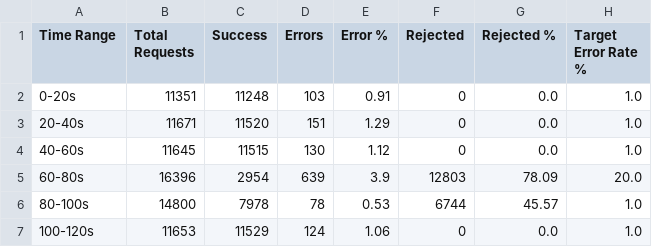
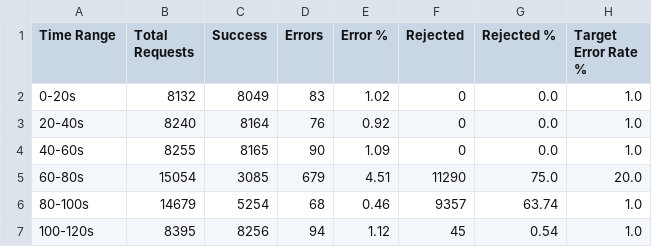
Before and after one commit to Shopify/semian, a CSV file: experiments/results/csv/sudden_error_spikes_time_analysis.csv, drawn as a sheet; only a part is shown; the diff covers the shown part only.

```diff
--- a/experiments/results/csv/sudden_error_spikes_time_analysis.csv
+++ b/experiments/results/csv/sudden_error_spikes_time_analysis.csv
@@ -1,7 +1,7 @@
 Time Range,Total Requests,Success,Errors,Error %,Rejected,Rejected %,Target Error Rate %
-0-20s,11351,11248,103,0.91,0,0.0,1.0
-20-40s,11671,11520,151,1.29,0,0.0,1.0
-40-60s,11645,11515,130,1.12,0,0.0,1.0
-60-80s,16396,2954,639,3.9,12803,78.09,20.0
-80-100s,14800,7978,78,0.53,6744,45.57,1.0
-100-120s,11653,11529,124,1.06,0,0.0,1.0
+0-20s,8132,8049,83,1.02,0,0.0,1.0
+20-40s,8240,8164,76,0.92,0,0.0,1.0
+40-60s,8255,8165,90,1.09,0,0.0,1.0
+60-80s,15054,3085,679,4.51,11290,75.0,20.0
+80-100s,14679,5254,68,0.46,9357,63.74,1.0
+100-120s,8395,8256,94,1.12,45,0.54,1.0
```
Also changed, not shown: 47 edited cells elsewhere in this file, experiments/results/csv/one_of_many_services_latency_degradation_adaptive_pid_controller.csv, experiments/results/csv/one_of_many_services_latency_degradation_adaptive_time_analysis.csv, 43 other files.
